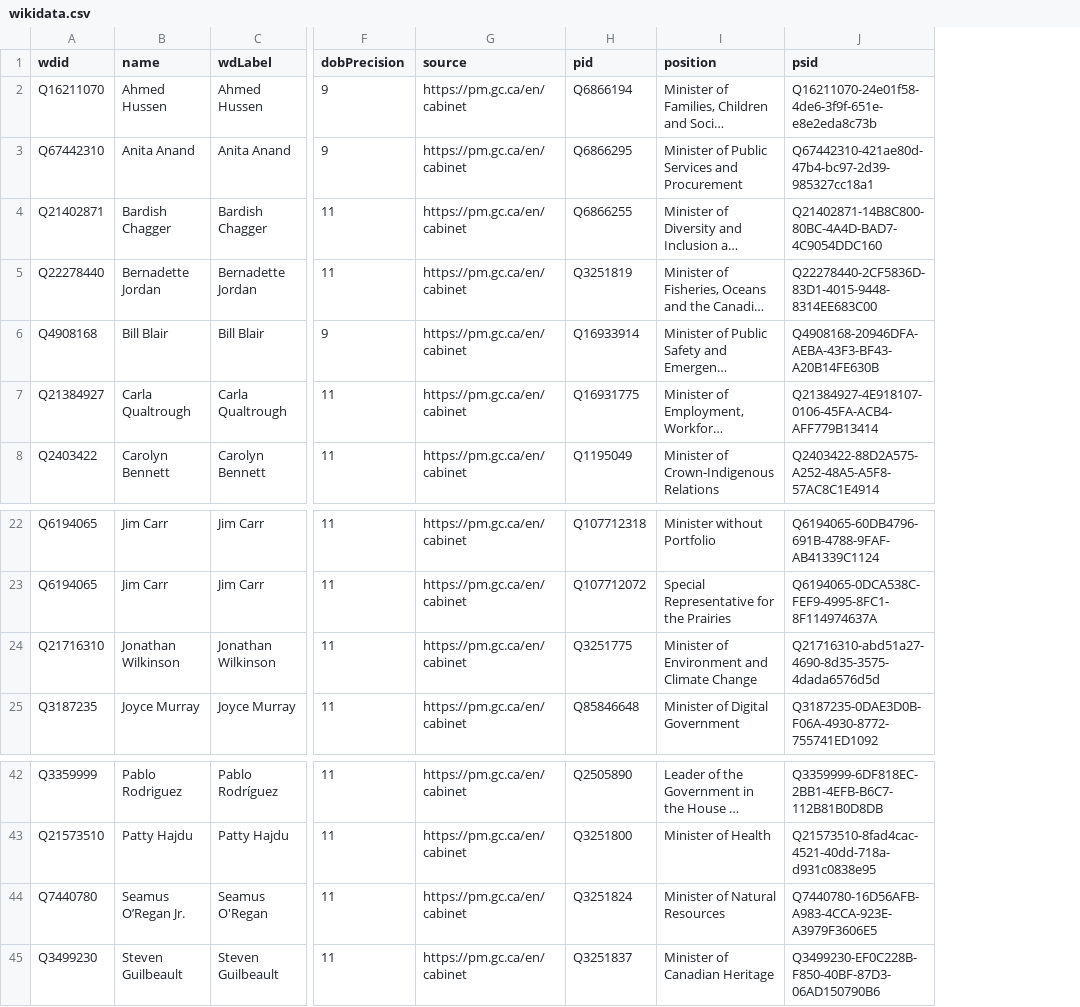
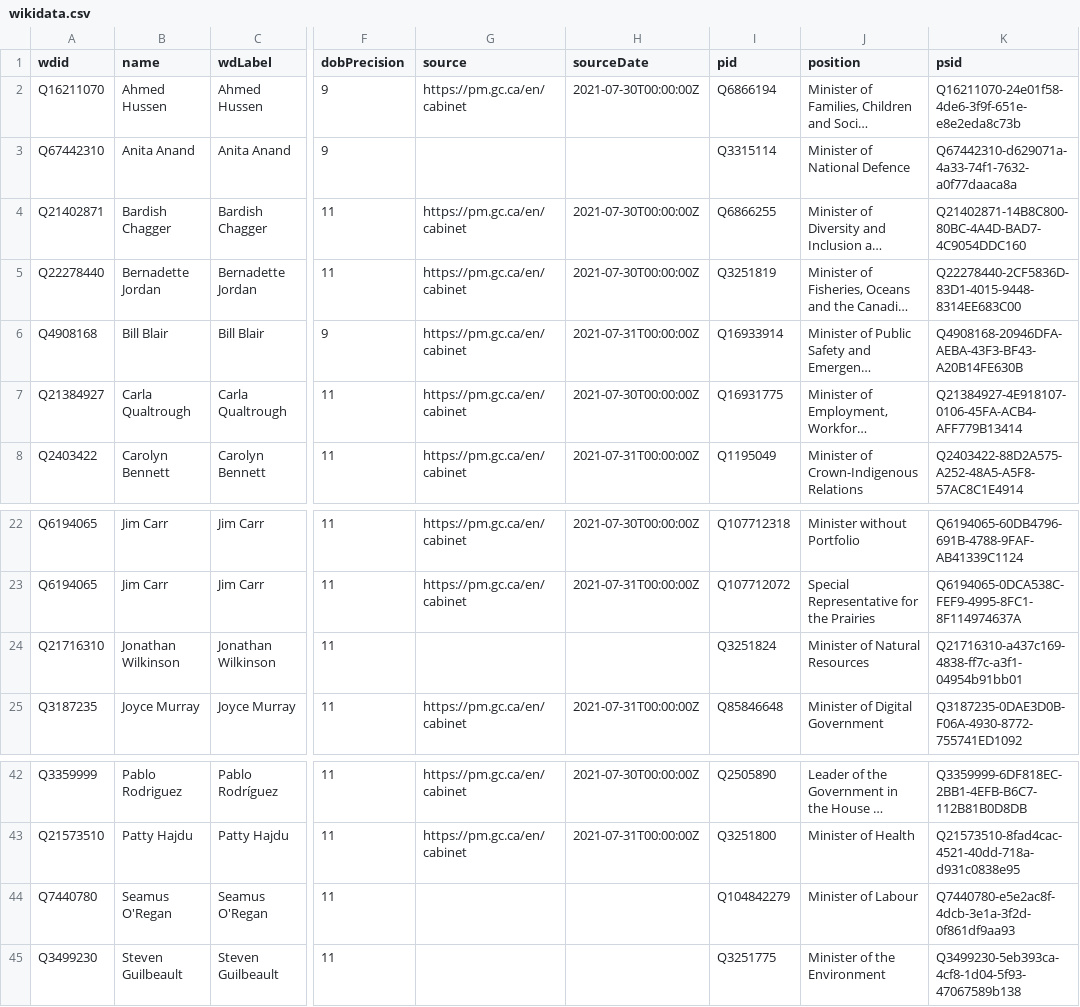
Before and after one commit to every-politician-scrapers/canada-cabinet, a CSV file: data/wikidata.csv, drawn as a sheet; only a part is shown, gaps mark what is left out; long unchanged cells end in …; addresses are those after the commit; the diff names each change by its address in the sheet, - before the commit and + after, or states it on an @@ line.

Commit message:
refresh data

```diff
--- a/data/wikidata.csv
+++ b/data/wikidata.csv
+column H (sourceDate), rows 2-8: 2021-07-30T00:00:00Z |  | 2021-07-30T00:00:00Z | 2021-07-30T00:00:00Z | 2021-07-31T00:00:00Z | 2021-07-30T00:00:00Z | 2021-07-31T00:00:00Z; rows 22-25: 2021-07-30T00:00:00Z | 2021-07-31T00:00:00Z |  | 2021-07-31T00:00:00Z; rows 42-43: 2021-07-30T00:00:00Z | 2021-07-31T00:00:00Z
-G3 (source): https://pm.gc.ca/en/cabinet
+G3 (source): (empty)
-I3 (pid): Q6866295
+I3 (pid): Q3315114
-J3 (position): Minister of Public Services and Procurement
+J3 (position): Minister of National Defence
-K3 (psid): Q67442310-421ae80d-47b4-bc97-2d39-985327cc18a1
+K3 (psid): Q67442310-d629071a-4a33-74f1-7632-a0f77daaca8a
-G24 (source): https://pm.gc.ca/en/cabinet
+G24 (source): (empty)
-I24 (pid): Q3251775
+I24 (pid): Q3251824
-J24 (position): Minister of Environment and Climate Change
+J24 (position): Minister of Natural Resources
-K24 (psid): Q21716310-abd51a27-4690-8d35-3575-4dada6576d5d
+K24 (psid): Q21716310-a437c169-4838-ff7c-a3f1-04954b91bb01
-B44 (name): Seamus O’Regan Jr.
+B44 (name): Seamus O'Regan
-G44:G45 (source): https://pm.gc.ca/en/cabinet
+G44:G45 (source): (empty)
-I44 (pid): Q3251824
+I44 (pid): Q104842279
-J44 (position): Minister of Natural Resources
+J44 (position): Minister of Labour
-K44 (psid): Q7440780-16D56AFB-A983-4CCA-923E-A3979F3606E5
+K44 (psid): Q7440780-e5e2ac8f-4dcb-3e1a-3f2d-0f861df9aa93
-I45 (pid): Q3251837
+I45 (pid): Q3251775
-J45 (position): Minister of Canadian Heritage
+J45 (position): Minister of the Environment
-K45 (psid): Q3499230-EF0C228B-F850-40BF-87D3-06AD150790B6
+K45 (psid): Q3499230-5eb393ca-4cf8-1d04-5f93-47067589b138
```
Also changed, not shown: data/official.csv, 1 other file.
